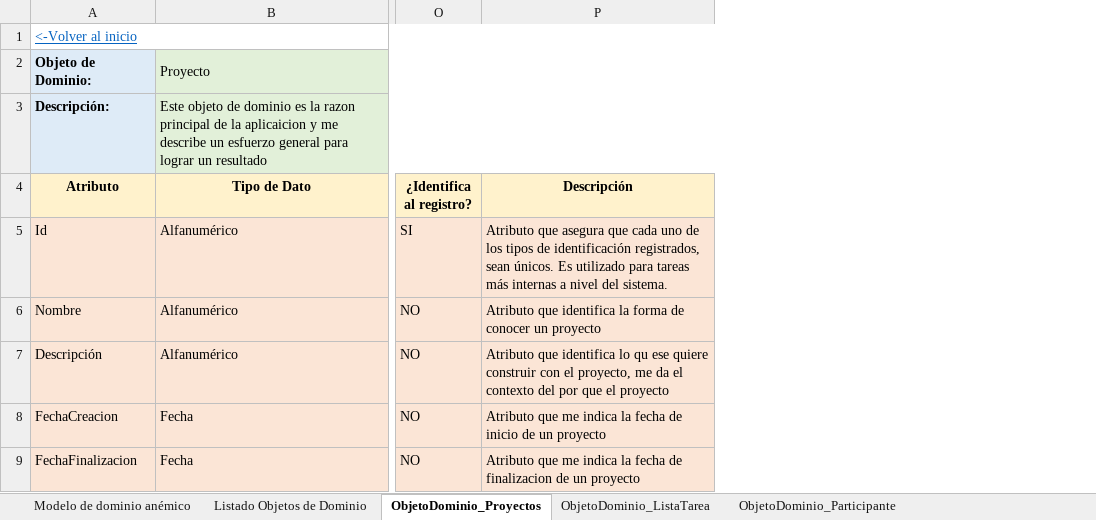
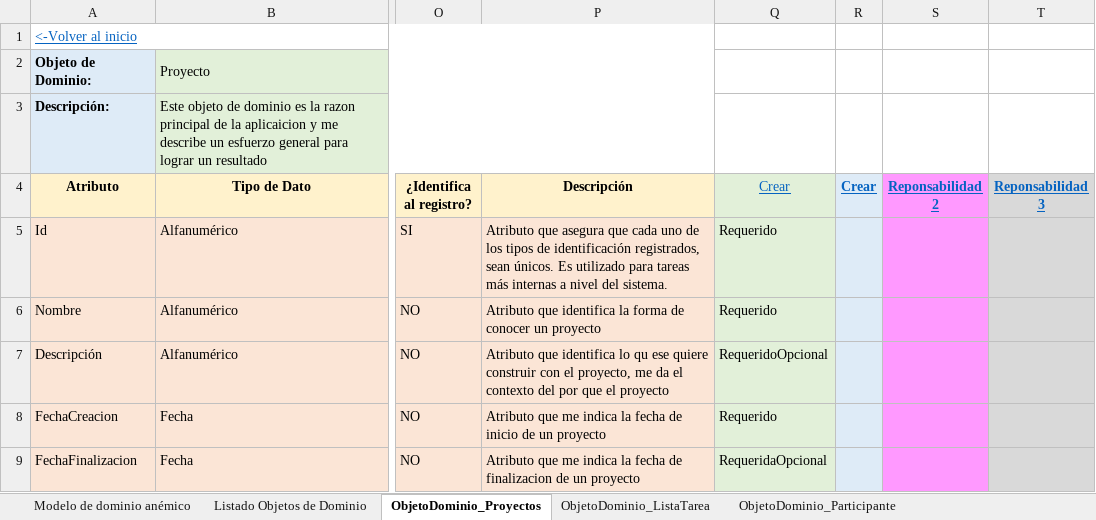
Before and after one commit to Migue1409-KP/DOO-working-group, an Excel workbook: ModelosEnriquecidos/Modelo enriquecido - Proyecto.xlsx, sheet ObjetoDominio_Proyectos, drawn as a sheet; only a part is shown, gaps mark what is left out; values as stored, in another font and other column widths than the file's, no borders; the diff covers the shown part only; the diff names each change by its address in the sheet, - before the commit and + after, or states it on an @@ line.

Commit message:
Añadir carpeta eventStorming junto con el de proyecto

```diff
--- a/ModelosEnriquecidos/Modelo enriquecido - Proyecto.xlsx (sheet ObjetoDominio_Proyectos)
+++ b/ModelosEnriquecidos/Modelo enriquecido - Proyecto.xlsx (sheet ObjetoDominio_Proyectos)
+column Q (Crear), rows 5-9: Requerido | Requerido | RequeridoOpcional | Requerido | RequeridaOpcional
+column R (Crear), empty
+column S (Reponsabilidad 2), empty
+column T (Reponsabilidad 3), empty
```
Also changed, not shown: 4 added rows and 1 removed row elsewhere in this sheet, sheet ObjetoDominio_ListaTarea, 1 other file.
